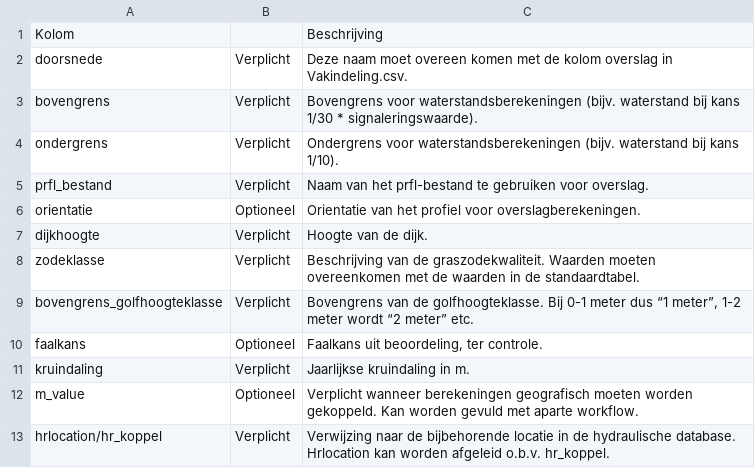
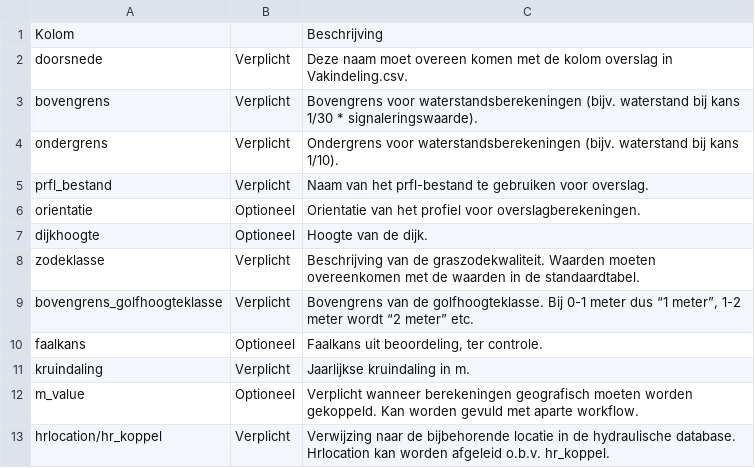
Before and after one commit to Deltares-research/VrtoolDocumentation, a CSV file: vrtool_docs/Gebruikershandleiding/Preprocessing/tables/hr_kolommen.csv, drawn as a sheet.

```diff
--- a/vrtool_docs/Gebruikershandleiding/Preprocessing/tables/hr_kolommen.csv
+++ b/vrtool_docs/Gebruikershandleiding/Preprocessing/tables/hr_kolommen.csv
@@ -6,3 +6,3 @@ prfl_bestand,Verplicht,Naam van het prfl-bestand te gebruiken voor overslag.
 orientatie,Optioneel,Orientatie van het profiel voor overslagberekeningen.
-dijkhoogte,Verplicht,Hoogte van de dijk.
+dijkhoogte,Optioneel,Hoogte van de dijk.
 zodeklasse,Verplicht,Beschrijving van de graszodekwaliteit. Waarden moeten overeenkomen met de waarden in de standaardtabel.
```
Also changed, not shown: 4 other files.
